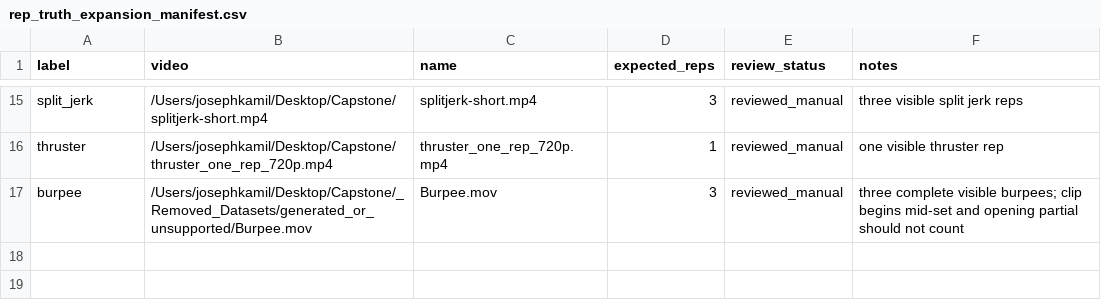
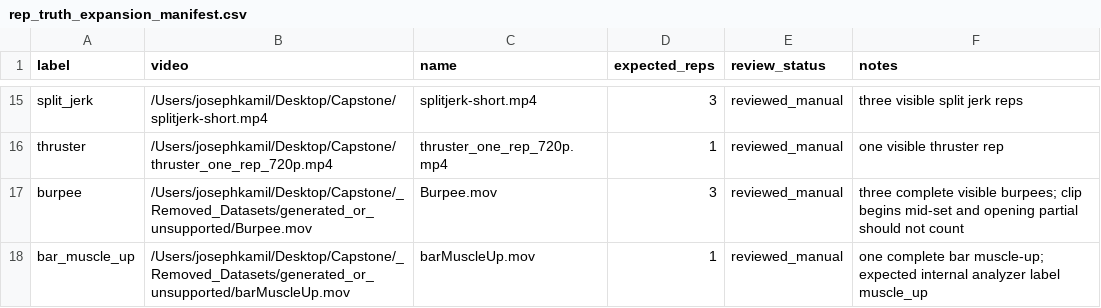
Before and after one commit to kamilj62/FormCheckAI, a CSV file: backend/ml/benchmark/config/rep_truth_expansion_manifest.csv, drawn as a sheet; only a part is shown, gaps mark what is left out.

Commit message:
add burpee and bar muscle-up benchmark coverage

```diff
--- a/backend/ml/benchmark/config/rep_truth_expansion_manifest.csv
+++ b/backend/ml/benchmark/config/rep_truth_expansion_manifest.csv
@@ -17 +17,2 @@ thruster,/Users/josephkamil/Desktop/Capstone/thruster_one_rep_720p.mp4,thruster_
 burpee,/Users/josephkamil/Desktop/Capstone/_Removed_Datasets/generated_or_unsupported/Burpee.mov,Burpee.mov,3,reviewed_manual,three complete visible burpees; clip begins mid-set and opening partial should not count
+bar_muscle_up,/Users/josephkamil/Desktop/Capstone/_Removed_Datasets/generated_or_unsupported/barMuscleUp.mov,barMuscleUp.mov,1,reviewed_manual,one complete bar muscle-up; expected internal analyzer label muscle_up
```
Also changed, not shown: 1 other file.
